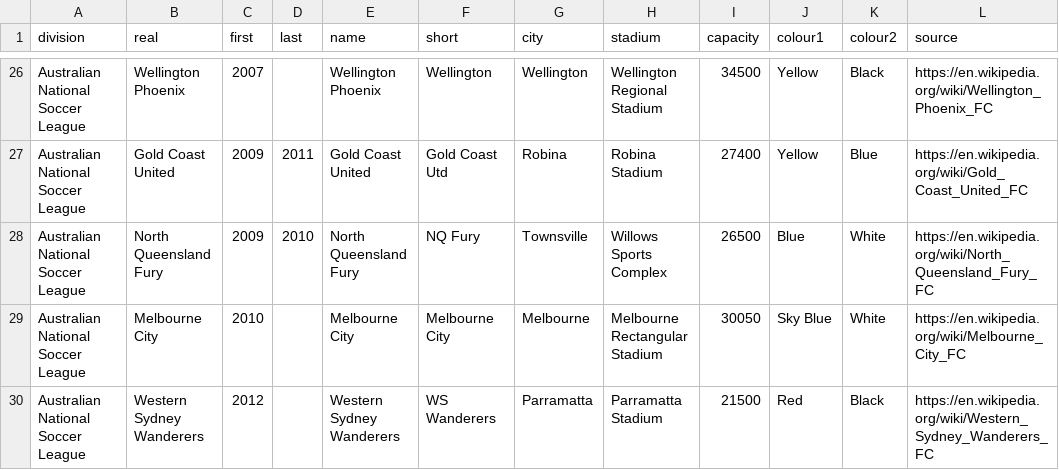
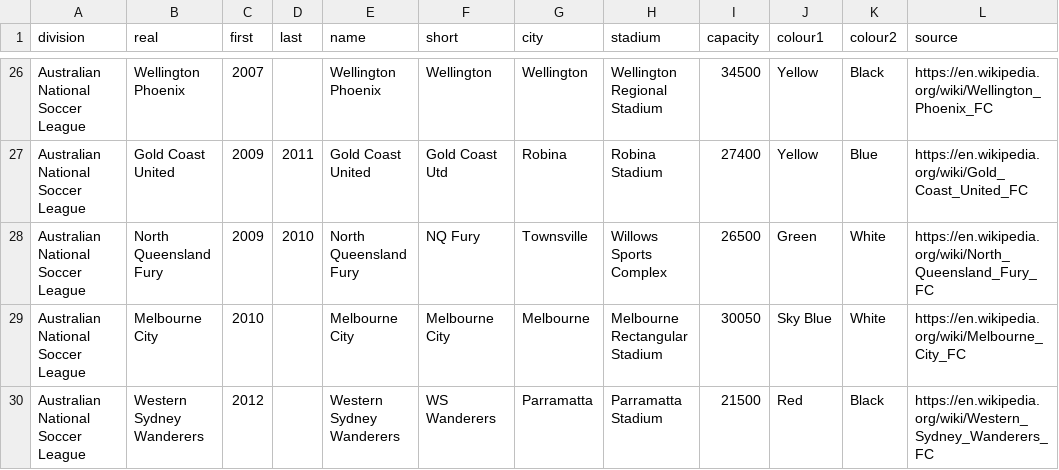
Before and after one commit to maxevans60/cm0102-bosman-edition, a TSV file: docs/research/club-records-0.6.0/closed-leagues.tsv, drawn as a sheet; only a part is shown, gaps mark what is left out.

```diff
--- a/docs/research/club-records-0.6.0/closed-leagues.tsv
+++ b/docs/research/club-records-0.6.0/closed-leagues.tsv
@@ -27,3 +27,3 @@ Australian National Soccer League	Wellington Phoenix	2007		Wellington Phoenix	We
 Australian National Soccer League	Gold Coast United	2009	2011	Gold Coast United	Gold Coast Utd	Robina	Robina Stadium	27400	Yellow	Blue	https://en.wikipedia.org/wiki/Gold_Coast_United_FC
-Australian National Soccer League	North Queensland Fury	2009	2010	North Queensland Fury	NQ Fury	Townsville	Willows Sports Complex	26500	Blue	White	https://en.wikipedia.org/wiki/North_Queensland_Fury_FC
+Australian National Soccer League	North Queensland Fury	2009	2010	North Queensland Fury	NQ Fury	Townsville	Willows Sports Complex	26500	Green	White	https://en.wikipedia.org/wiki/North_Queensland_Fury_FC
 Australian National Soccer League	Melbourne City	2010		Melbourne City	Melbourne City	Melbourne	Melbourne Rectangular Stadium	30050	Sky Blue	White	https://en.wikipedia.org/wiki/Melbourne_City_FC
```
Also changed, not shown: 7 other files.
